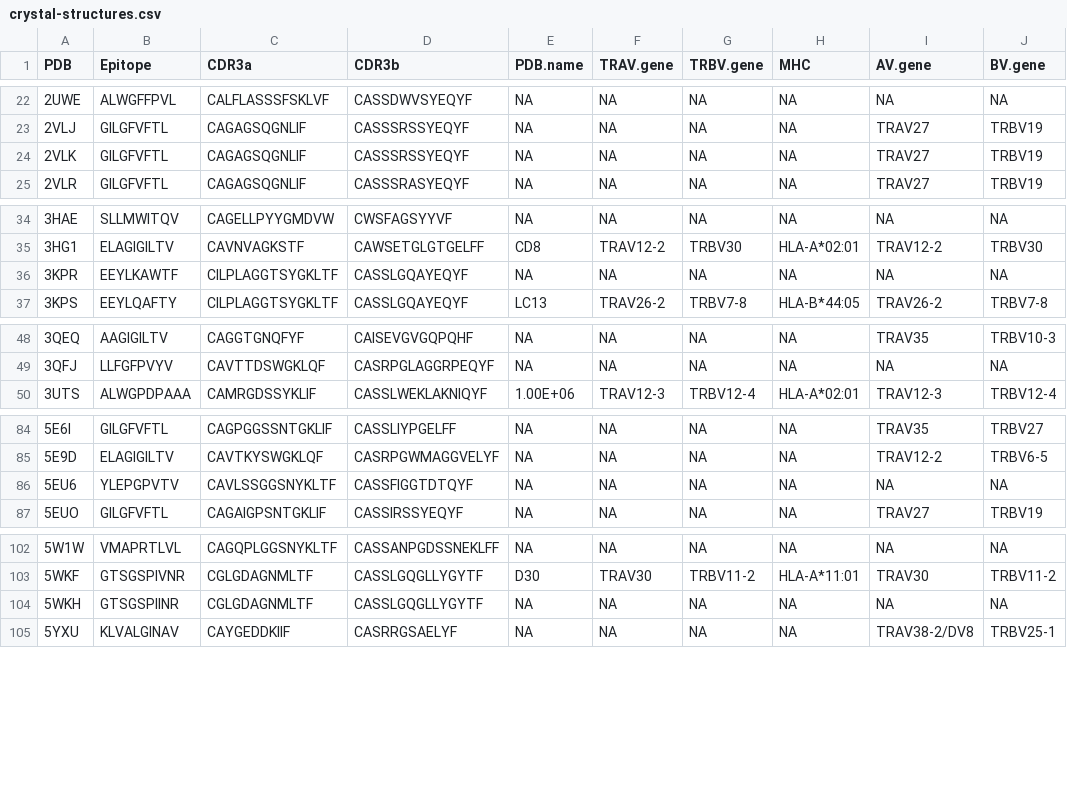
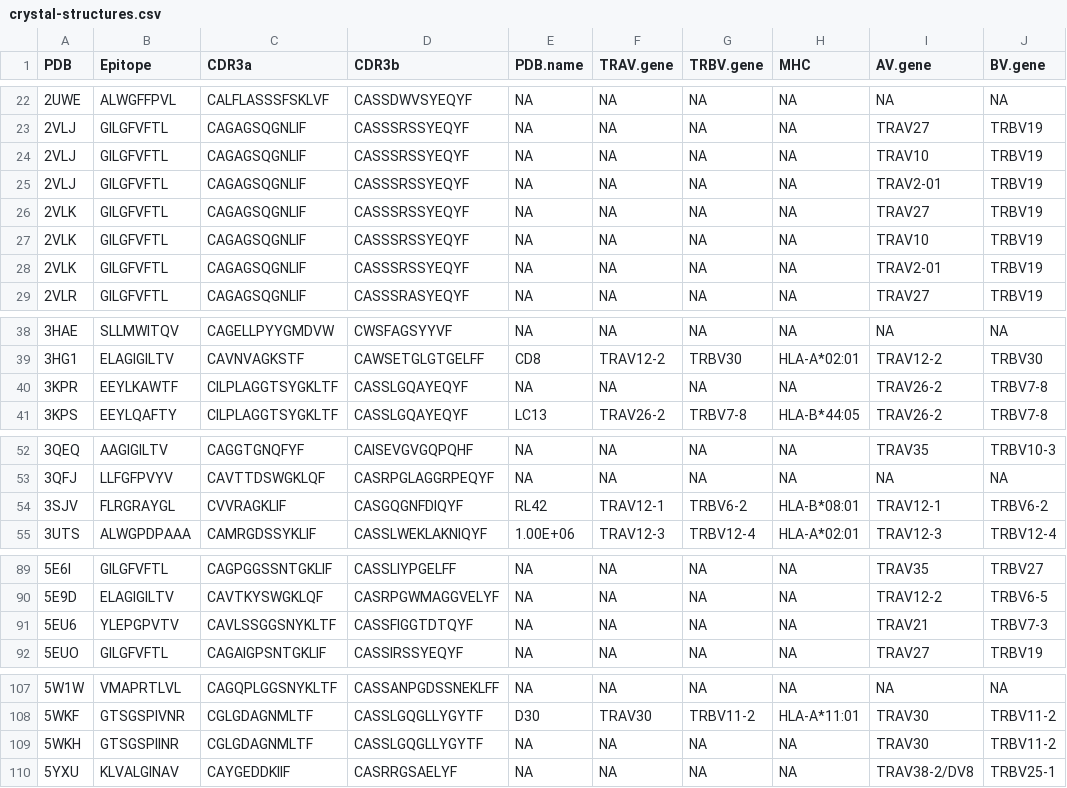
Before and after one commit to maiabennett/TCRPaired, a CSV file: paired-data/crystal-structures.csv, drawn as a sheet; only a part is shown, gaps mark what is left out.

```diff
--- a/paired-data/crystal-structures.csv
+++ b/paired-data/crystal-structures.csv
@@ -23,3 +23,7 @@
 "2VLJ","GILGFVFTL","CAGAGSQGNLIF","CASSSRSSYEQYF",NA,NA,NA,NA,"TRAV27","TRBV19"
+"2VLJ","GILGFVFTL","CAGAGSQGNLIF","CASSSRSSYEQYF",NA,NA,NA,NA,"TRAV10","TRBV19"
+"2VLJ","GILGFVFTL","CAGAGSQGNLIF","CASSSRSSYEQYF",NA,NA,NA,NA,"TRAV2-01","TRBV19"
 "2VLK","GILGFVFTL","CAGAGSQGNLIF","CASSSRSSYEQYF",NA,NA,NA,NA,"TRAV27","TRBV19"
+"2VLK","GILGFVFTL","CAGAGSQGNLIF","CASSSRSSYEQYF",NA,NA,NA,NA,"TRAV10","TRBV19"
+"2VLK","GILGFVFTL","CAGAGSQGNLIF","CASSSRSSYEQYF",NA,NA,NA,NA,"TRAV2-01","TRBV19"
 "2VLR","GILGFVFTL","CAGAGSQGNLIF","CASSSRASYEQYF",NA,NA,NA,NA,"TRAV27","TRBV19"
@@ -35,3 +39,3 @@
 "3HG1","ELAGIGILTV","CAVNVAGKSTF","CAWSETGLGTGELFF","CD8","TRAV12-2","TRBV30","HLA-A*02:01","TRAV12-2","TRBV30"
-"3KPR","EEYLKAWTF","CILPLAGGTSYGKLTF","CASSLGQAYEQYF",NA,NA,NA,NA,NA,NA
+"3KPR","EEYLKAWTF","CILPLAGGTSYGKLTF","CASSLGQAYEQYF",NA,NA,NA,NA,"TRAV26-2","TRBV7-8"
 "3KPS","EEYLQAFTY","CILPLAGGTSYGKLTF","CASSLGQAYEQYF","LC13","TRAV26-2","TRBV7-8","HLA-B*44:05","TRAV26-2","TRBV7-8"
@@ -49,2 +53,3 @@
 "3QFJ","LLFGFPVYV","CAVTTDSWGKLQF","CASRPGLAGGRPEQYF",NA,NA,NA,NA,NA,NA
+"3SJV","FLRGRAYGL","CVVRAGKLIF","CASGQGNFDIQYF","RL42","TRAV12-1","TRBV6-2","HLA-B*08:01","TRAV12-1","TRBV6-2"
 "3UTS","ALWGPDPAAA","CAMRGDSSYKLIF","CASSLWEKLAKNIQYF","1.00E+06","TRAV12-3","TRBV12-4","HLA-A*02:01","TRAV12-3","TRBV12-4"
@@ -85,3 +90,3 @@
 "5E9D","ELAGIGILTV","CAVTKYSWGKLQF","CASRPGWMAGGVELYF",NA,NA,NA,NA,"TRAV12-2","TRBV6-5"
-"5EU6","YLEPGPVTV","CAVLSSGGSNYKLTF","CASSFIGGTDTQYF",NA,NA,NA,NA,NA,NA
+"5EU6","YLEPGPVTV","CAVLSSGGSNYKLTF","CASSFIGGTDTQYF",NA,NA,NA,NA,"TRAV21","TRBV7-3"
 "5EUO","GILGFVFTL","CAGAIGPSNTGKLIF","CASSIRSSYEQYF",NA,NA,NA,NA,"TRAV27","TRBV19"
@@ -103,3 +108,3 @@
 "5WKF","GTSGSPIVNR","CGLGDAGNMLTF","CASSLGQGLLYGYTF","D30","TRAV30","TRBV11-2","HLA-A*11:01","TRAV30","TRBV11-2"
-"5WKH","GTSGSPIINR","CGLGDAGNMLTF","CASSLGQGLLYGYTF",NA,NA,NA,NA,NA,NA
+"5WKH","GTSGSPIINR","CGLGDAGNMLTF","CASSLGQGLLYGYTF",NA,NA,NA,NA,"TRAV30","TRBV11-2"
 "5YXU","KLVALGINAV","CAYGEDDKIIF","CASRRGSAELYF",NA,NA,NA,NA,"TRAV38-2/DV8","TRBV25-1"
```
Also changed, not shown: 8 other files.
